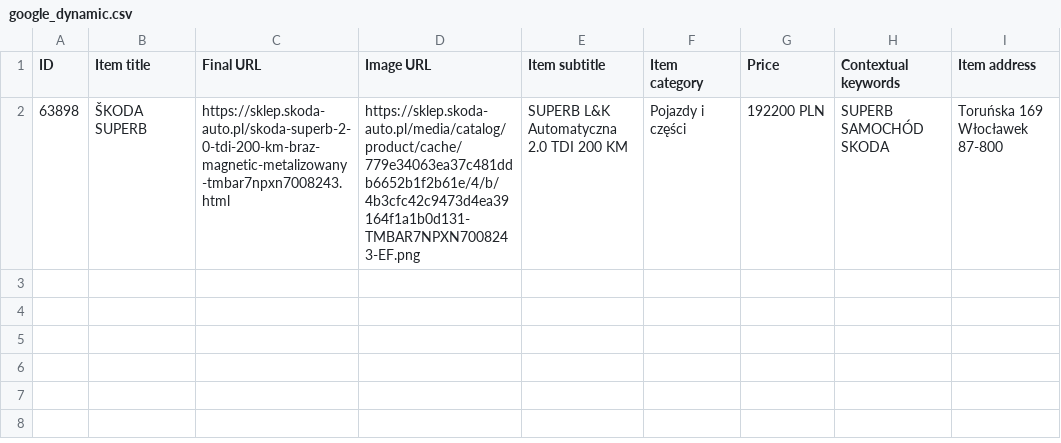
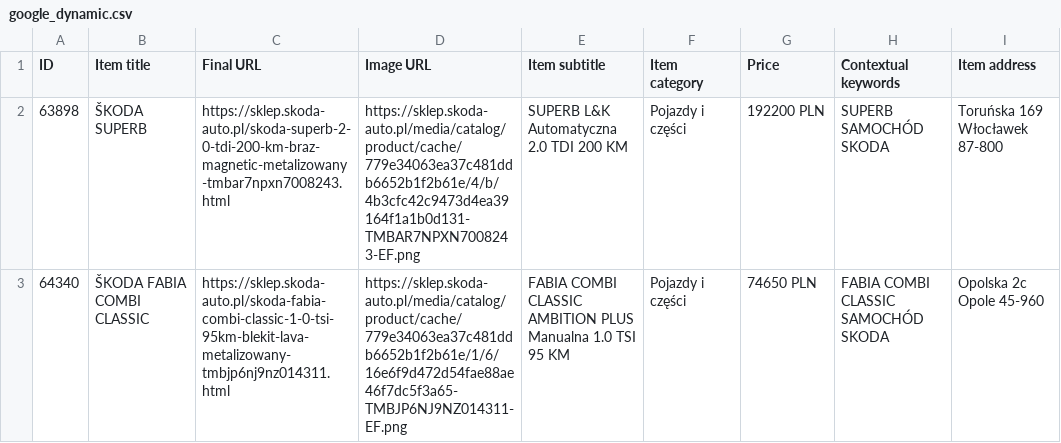
Before and after one commit to MediaDirection/SkodaCars, a CSV file: google_dynamic.csv, drawn as a sheet.

```diff
--- a/google_dynamic.csv
+++ b/google_dynamic.csv
@@ -2 +2,2 @@ ID,Item title,Final URL,Image URL,Item subtitle,Item category,Price,Contextual k
 63898,ŠKODA SUPERB,https://sklep.skoda-auto.pl/skoda-superb-2-0-tdi-200-km-braz-magnetic-metalizowany-tmbar7npxn7008243.html,https://sklep.skoda-auto.pl/media/catalog/product/cache/779e34063ea37c481ddb6652b1f2b61e/4/b/4b3cfc42c9473d4ea39164f1a1b0d131-TMBAR7NPXN7008243-EF.png,SUPERB L&K  Automatyczna  2.0 TDI 200 KM,Pojazdy i części,192200 PLN,SUPERB SAMOCHÓD SKODA,Toruńska 169 Włocławek 87-800
+64340,ŠKODA FABIA COMBI CLASSIC,https://sklep.skoda-auto.pl/skoda-fabia-combi-classic-1-0-tsi-95km-blekit-lava-metalizowany-tmbjp6nj9nz014311.html,https://sklep.skoda-auto.pl/media/catalog/product/cache/779e34063ea37c481ddb6652b1f2b61e/1/6/16e6f9d472d54fae88ae46f7dc5f3a65-TMBJP6NJ9NZ014311-EF.png,FABIA COMBI CLASSIC AMBITION PLUS  Manualna  1.0 TSI 95 KM,Pojazdy i części,74650 PLN,FABIA COMBI CLASSIC SAMOCHÓD SKODA,Opolska 2c Opole 45-960
```
Also changed, not shown: vw_fb_.csv, 5 other files.
